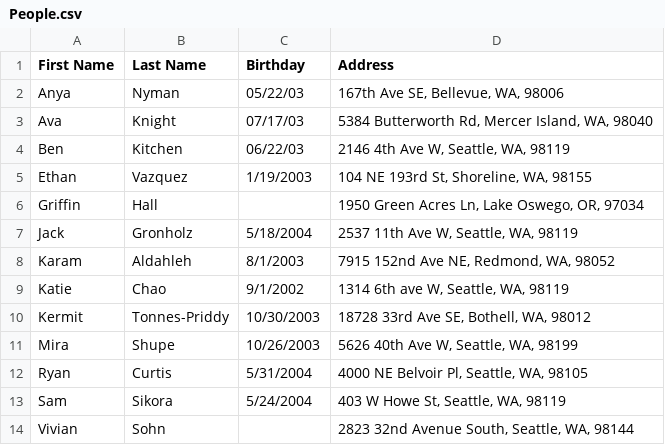
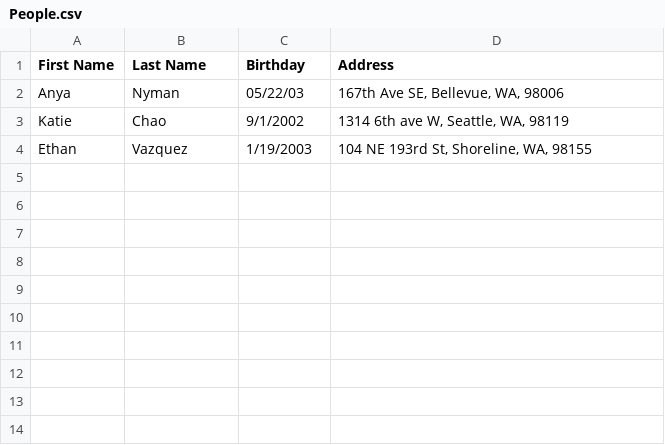
Before and after one commit to IonImpulse/PythonProjects, a CSV file: Random Projects/People.csv, drawn as a sheet.

```diff
--- a/Random Projects/People.csv
+++ b/Random Projects/People.csv
@@ -2,13 +2,3 @@ First Name,Last Name,Birthday,Address
 Anya,Nyman,05/22/03,"167th Ave SE, Bellevue, WA, 98006 "
-Ava,Knight,07/17/03,"5384 Butterworth Rd, Mercer Island, WA, 98040 "
-Ben,Kitchen,06/22/03,"2146 4th Ave W, Seattle, WA, 98119"
+Katie,Chao,9/1/2002,"1314 6th ave W, Seattle, WA, 98119"
 Ethan,Vazquez,1/19/2003,"104 NE 193rd St, Shoreline, WA, 98155"
-Griffin,Hall,,"1950 Green Acres Ln, Lake Oswego, OR, 97034"
-Jack,Gronholz,5/18/2004,"2537 11th Ave W, Seattle, WA, 98119"
-Karam,Aldahleh,8/1/2003,"7915 152nd Ave NE, Redmond, WA, 98052"
-Katie,Chao,9/1/2002,"1314 6th ave W, Seattle, WA, 98119"
-Kermit,Tonnes-Priddy,10/30/2003,"18728 33rd Ave SE, Bothell, WA, 98012"
-Mira,Shupe,10/26/2003,"5626 40th Ave W, Seattle, WA, 98199"
-Ryan,Curtis,5/31/2004,"4000 NE Belvoir Pl, Seattle, WA, 98105 "
-Sam,Sikora,5/24/2004,"403 W Howe St, Seattle, WA, 98119"
-Vivian,Sohn,,"2823 32nd Avenue South, Seattle, WA, 98144"
```
Also changed, not shown: 6 other files.
